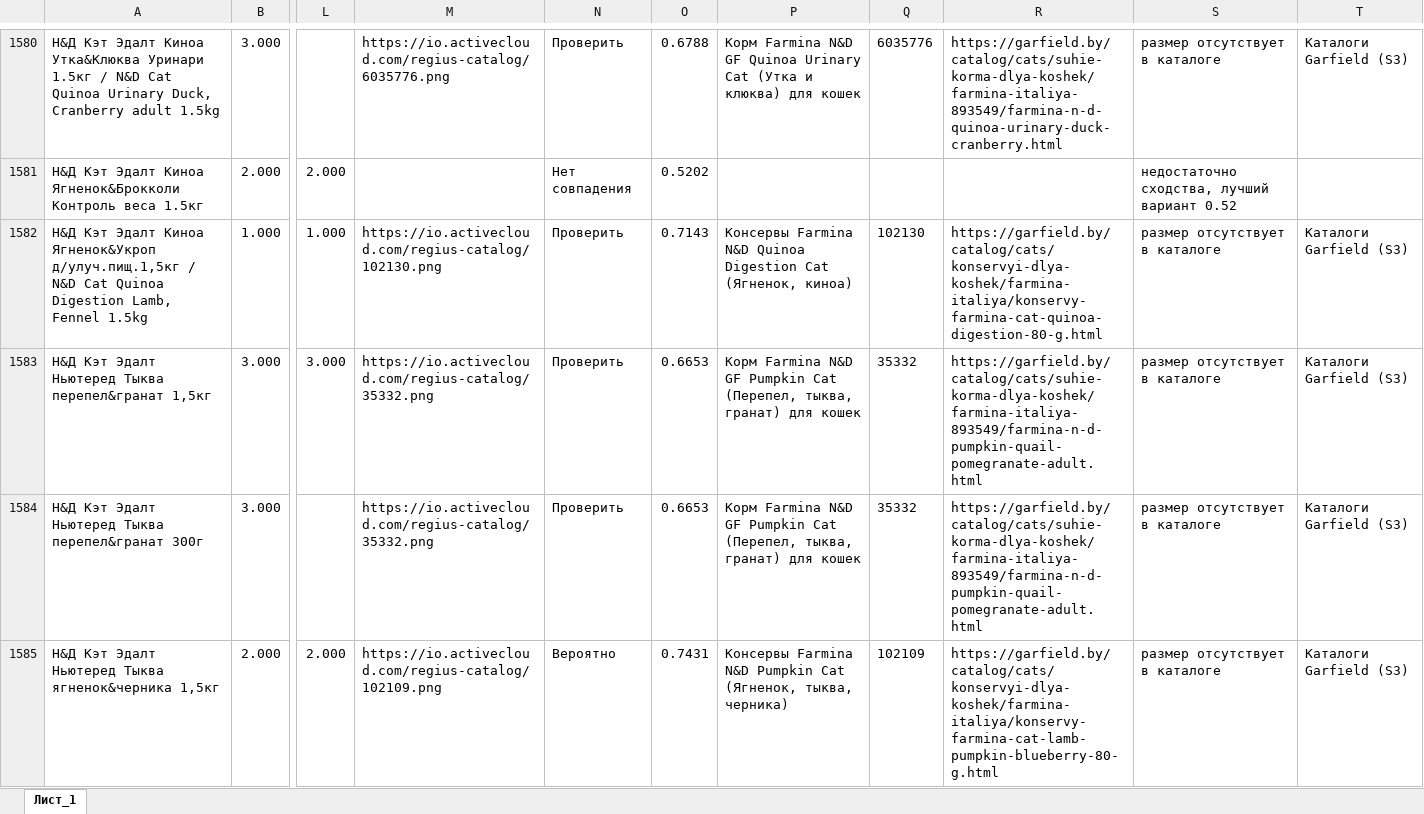
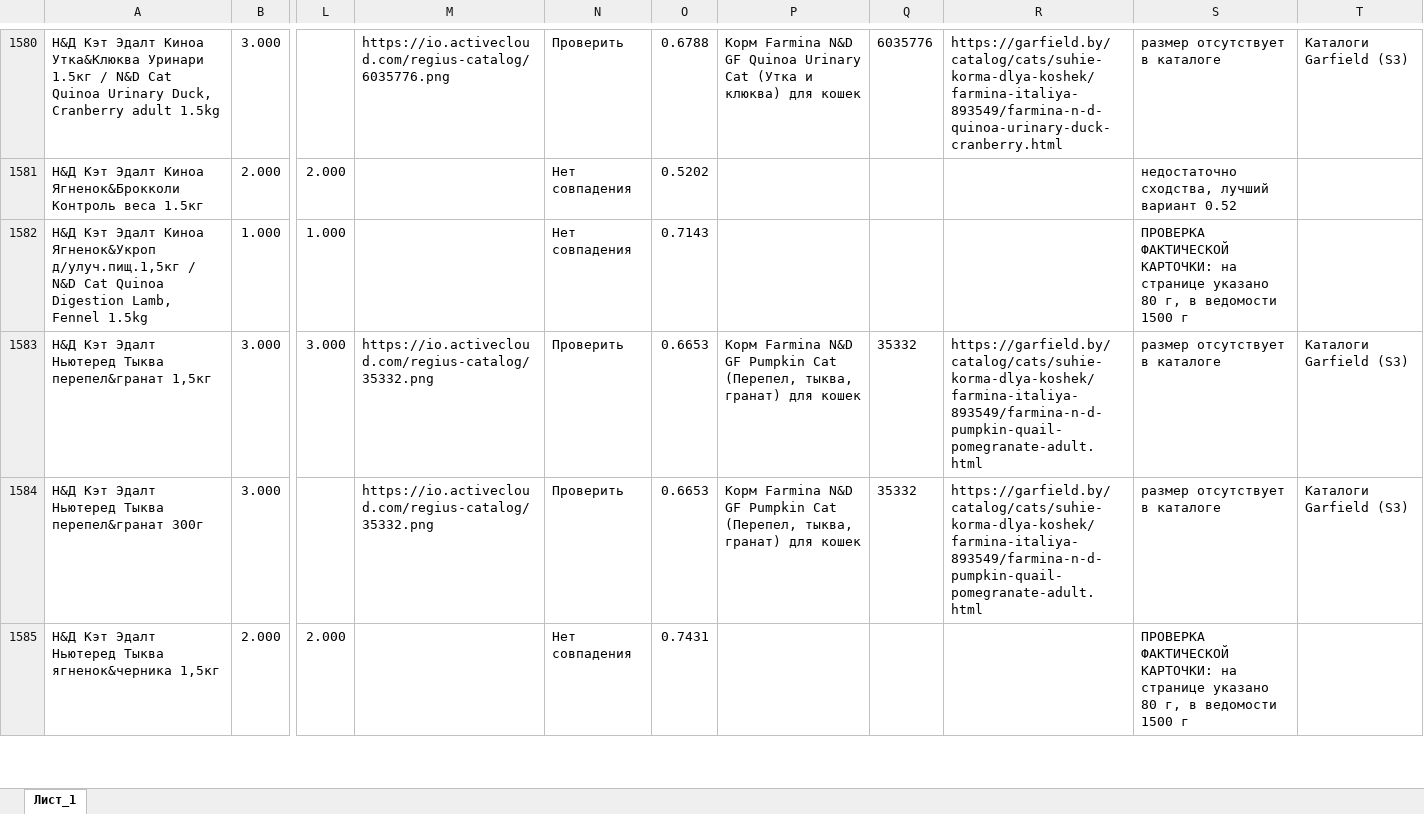
Before and after one commit to egor125552/html-, an Excel workbook: Движение товара с фотографиями.xlsx, sheet Лист_1, drawn as a sheet; only a part is shown, gaps mark what is left out; values as stored, in another font and other column widths than the file's, no borders; charts and pictures not drawn; the diff covers the shown part only; the diff names each change by its address in the sheet, - before the commit and + after, or states it on an @@ line.

Commit message:
Audit Garfield product page sizes and remove 40 mismatched pictures

```diff
--- a/Движение товара с фотографиями.xlsx (sheet Лист_1)
+++ b/Движение товара с фотографиями.xlsx (sheet Лист_1)
-M1582: https://io.activecloud.com/regius-catalog/102130.png
+M1582: (empty)
-N1582: Проверить
+N1582: Нет совпадения
-P1582: Консервы Farmina N&D Quinoa Digestion Cat (Ягненок, киноа)
+P1582: (empty)
-Q1582: 102130
+Q1582: (empty)
-R1582: https://garfield.by/catalog/cats/konservyi-dlya-koshek/farmina-italiya/konservy-farmina-cat-quinoa-digestion-80-g.html
+R1582: (empty)
-S1582: размер отсутствует в каталоге
+S1582: ПРОВЕРКА ФАКТИЧЕСКОЙ КАРТОЧКИ: на странице указано 80 г, в ведомости 1500 г
-T1582: Каталоги Garfield (S3)
+T1582: (empty)
-M1585: https://io.activecloud.com/regius-catalog/102109.png
+M1585: (empty)
-N1585: Вероятно
+N1585: Нет совпадения
-P1585: Консервы Farmina N&D Pumpkin Cat (Ягненок, тыква, черника)
+P1585: (empty)
-Q1585: 102109
+Q1585: (empty)
-R1585: https://garfield.by/catalog/cats/konservyi-dlya-koshek/farmina-italiya/konservy-farmina-cat-lamb-pumpkin-blueberry-80-g.html
+R1585: (empty)
-S1585: размер отсутствует в каталоге
+S1585: ПРОВЕРКА ФАКТИЧЕСКОЙ КАРТОЧКИ: на странице указано 80 г, в ведомости 1500 г
-T1585: Каталоги Garfield (S3)
+T1585: (empty)
```
Also changed, not shown: 266 edited cells elsewhere in this sheet, 8 other files.
